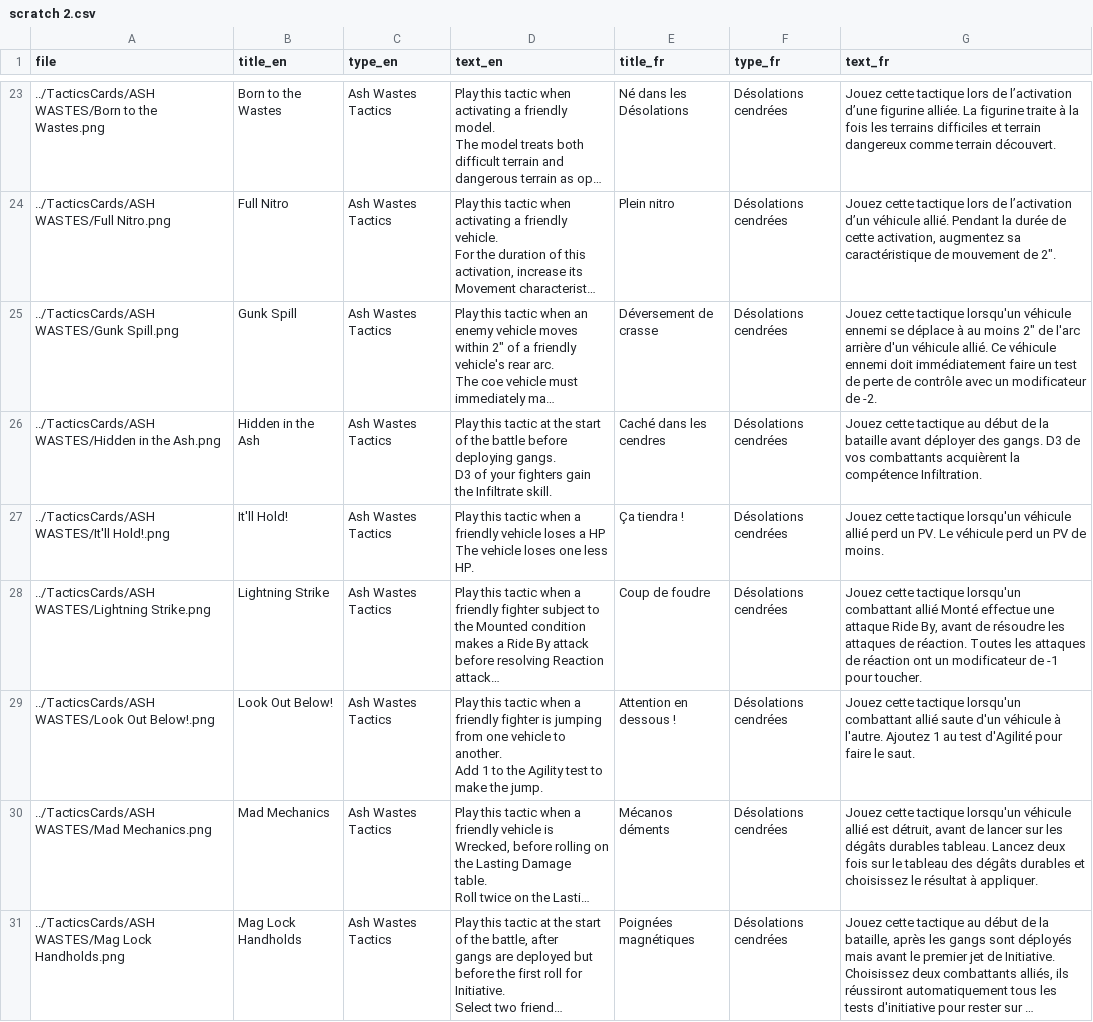
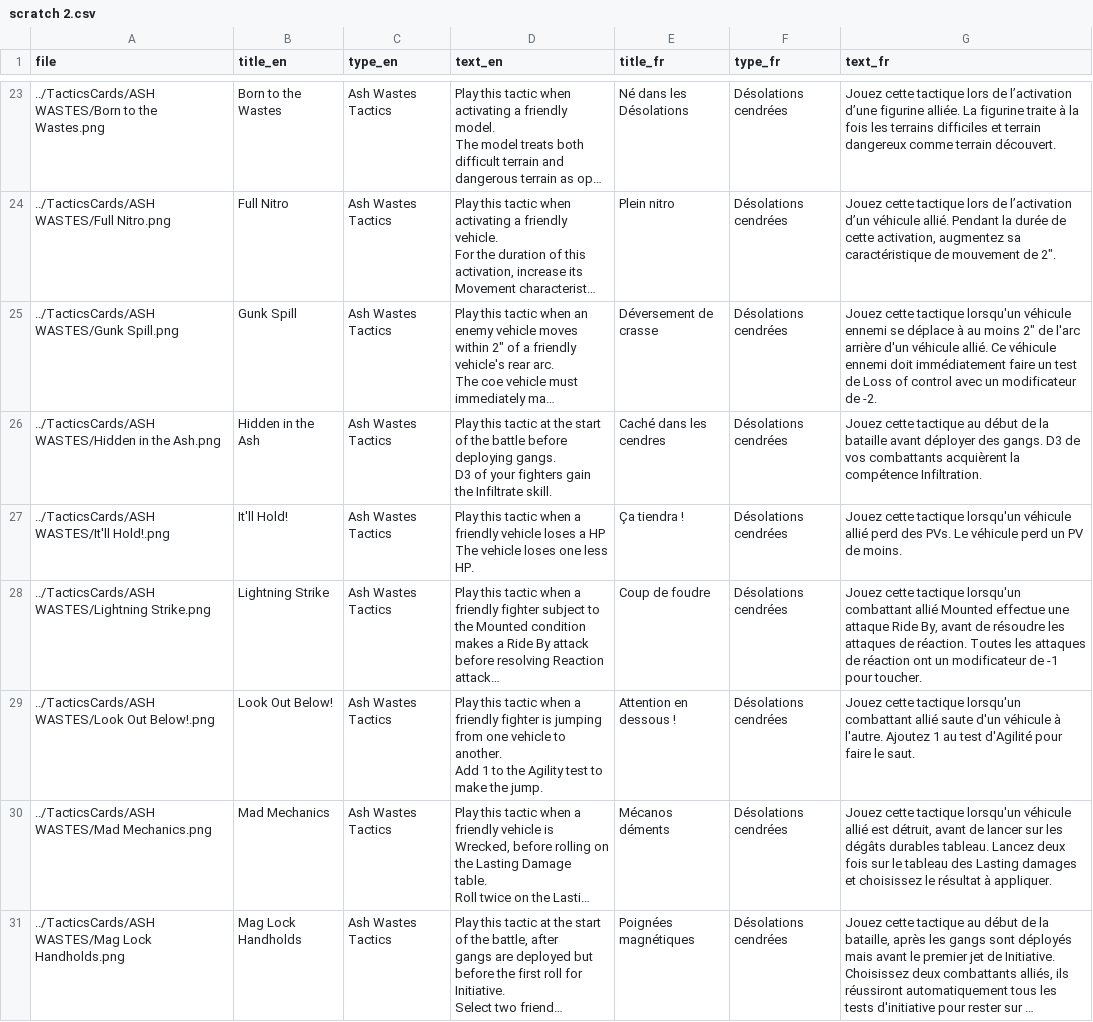
Before and after one commit to Flynt-hub/necromundaCards, a CSV file: scratch 2.csv, drawn as a sheet; only a part is shown, gaps mark what is left out; long unchanged cells end in …; the diff covers the shown part only; the diff names each change by its address in the sheet, - before the commit and + after, or states it on an @@ line.

Commit message:
typo ash wastes

```diff
--- a/scratch 2.csv
+++ b/scratch 2.csv
-G25 (text_fr): …test de perte de contrôle avec un…
+G25 (text_fr): …test de Loss of control avec un…
-G27 (text_fr): …allié perd un PV. Le véhicule…
+G27 (text_fr): …allié perd des PVs. Le véhicule…
-G28 (text_fr): …combattant allié Monté effectue une…
+G28 (text_fr): …combattant allié Mounted effectue une…
-G30 (text_fr): …tableau des dégâts durables et choisissez…
+G30 (text_fr): …tableau des Lasting damages et choisissez…
```
Also changed, not shown: 33 edited cells elsewhere in this file.
